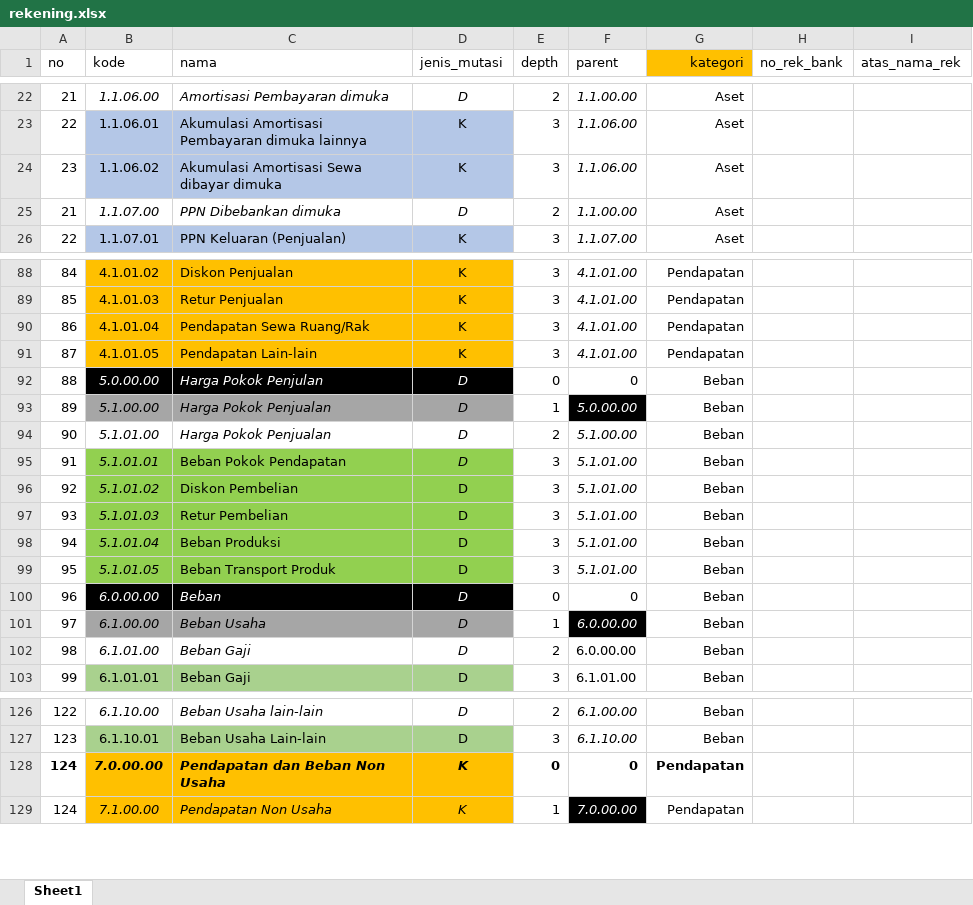
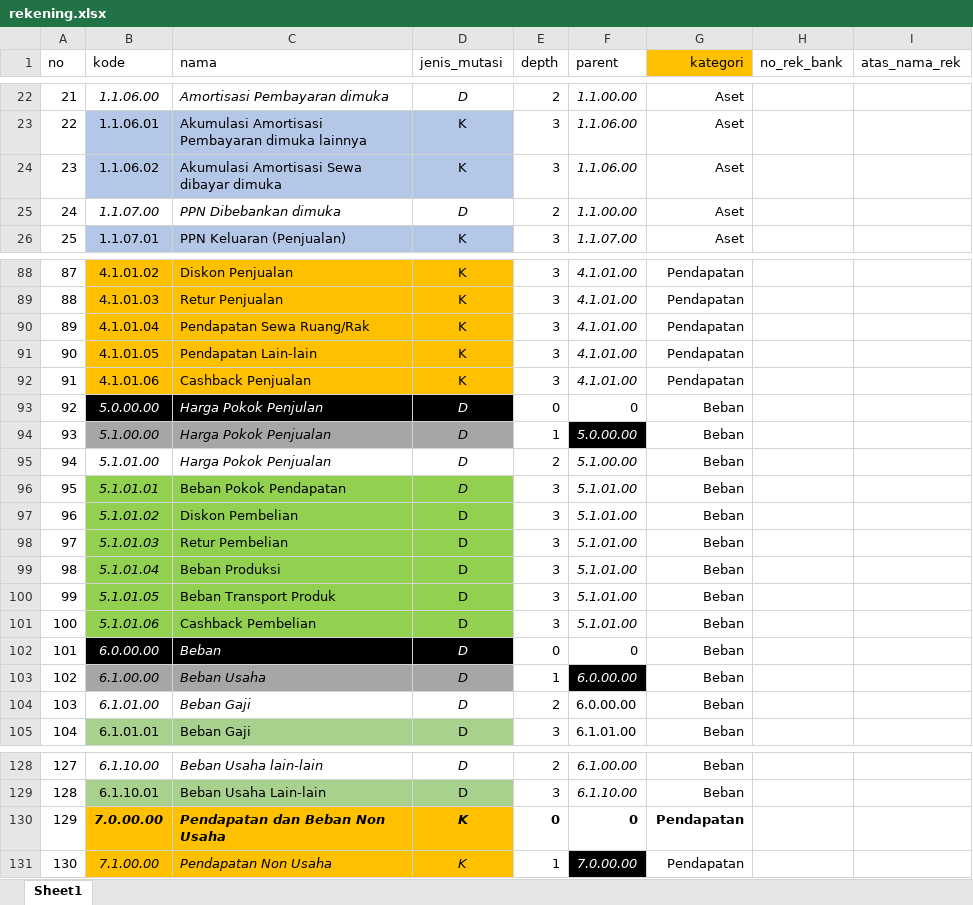
Before and after one commit to arafi118/tokov2, an Excel workbook: public/data/rekening.xlsx, sheet Sheet1, drawn as a sheet; only a part is shown, gaps mark what is left out; values as stored, in another font and other column widths than the file's, no borders; addresses are those after the commit; the diff names each change by its address in the sheet, - before the commit and + after, or states it on an @@ line.

```diff
--- a/public/data/rekening.xlsx (sheet Sheet1)
+++ b/public/data/rekening.xlsx (sheet Sheet1)
@@ column A (no) renumbered from row 25 down @@
+row 92: 91 | 4.1.01.06 | Cashback Penjualan | K | 3 | 4.1.01.00 | Pendapatan
+row 101: 100 | 5.1.01.06 | Cashback Pembelian | D | 3 | 5.1.01.00 | Beban
-A130 bold: on
+A130 bold: off
```
Also changed, not shown: public/data/konfigurasi_transaksi.xlsx, 30 other files.
